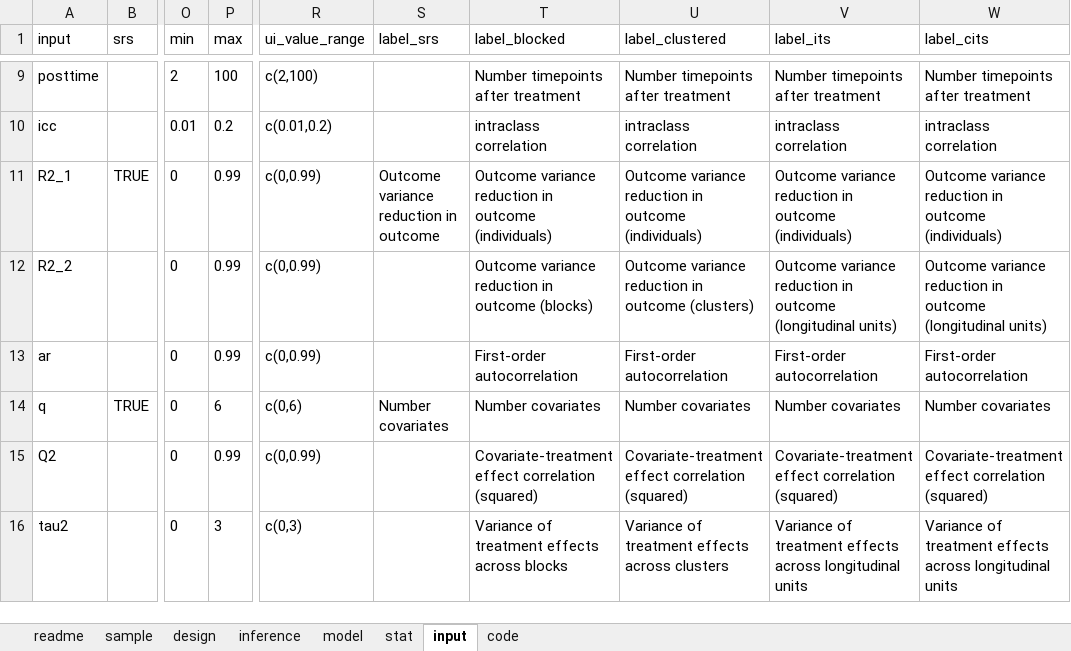
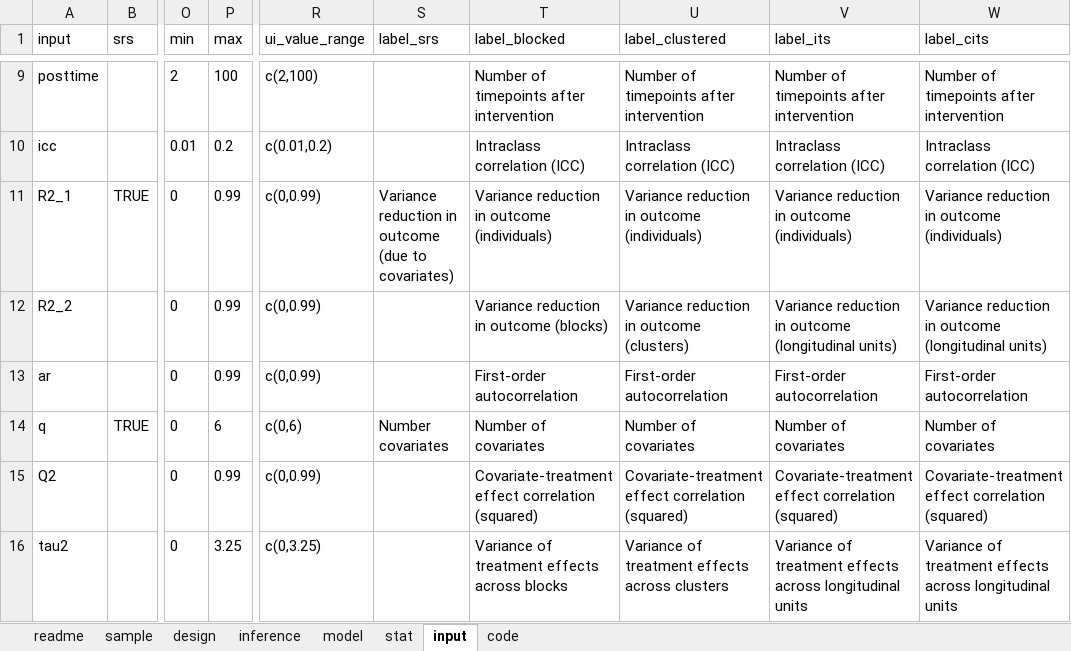
Before and after one commit to hedbergec/plannerapp, an Excel workbook: menuManager.xlsx, sheet input, drawn as a sheet; only a part is shown, gaps mark what is left out; values as stored, in another font and other column widths than the file's, no borders; the diff covers the shown part only; the diff names each change by its address in the sheet, - before the commit and + after, or states it on an @@ line.

Commit message:
add m-distance, new labels from excel from beth

```diff
--- a/menuManager.xlsx (sheet input)
+++ b/menuManager.xlsx (sheet input)
-T9 (label_blocked): Number timepoints after treatment
+T9 (label_blocked): Number of timepoints after intervention
-U9 (label_clustered): Number timepoints after treatment
+U9 (label_clustered): Number of timepoints after intervention
-V9 (label_its): Number timepoints after treatment
+V9 (label_its): Number of timepoints after intervention
-W9 (label_cits): Number timepoints after treatment
+W9 (label_cits): Number of timepoints after intervention
-T10 (label_blocked): intraclass correlation
+T10 (label_blocked): Intraclass correlation (ICC)
-U10 (label_clustered): intraclass correlation
+U10 (label_clustered): Intraclass correlation (ICC)
-V10 (label_its): intraclass correlation
+V10 (label_its): Intraclass correlation (ICC)
-W10 (label_cits): intraclass correlation
+W10 (label_cits): Intraclass correlation (ICC)
-S11 (label_srs): Outcome variance reduction in outcome
+S11 (label_srs): Variance reduction in outcome (due to covariates)
-T11 (label_blocked): Outcome variance reduction in…
+T11 (label_blocked): Variance reduction in…
-U11 (label_clustered): Outcome variance reduction in…
+U11 (label_clustered): Variance reduction in…
-V11 (label_its): Outcome variance reduction in…
+V11 (label_its): Variance reduction in…
-W11 (label_cits): Outcome variance reduction in…
+W11 (label_cits): Variance reduction in…
-T12 (label_blocked): Outcome variance reduction in outcome (blocks)
+T12 (label_blocked): Variance reduction in outcome (blocks)
-U12 (label_clustered): Outcome variance reduction in outcome (clusters)
+U12 (label_clustered): Variance reduction in outcome (clusters)
-V12 (label_its): Outcome variance reduction in…
+V12 (label_its): Variance reduction in…
-W12 (label_cits): Outcome variance reduction in…
+W12 (label_cits): Variance reduction in…
-T14 (label_blocked): Number covariates
+T14 (label_blocked): Number of covariates
-U14 (label_clustered): Number covariates
+U14 (label_clustered): Number of covariates
-V14 (label_its): Number covariates
+V14 (label_its): Number of covariates
-W14 (label_cits): Number covariates
+W14 (label_cits): Number of covariates
-P16 (max): 3
+P16 (max): 3.25
-R16 (ui_value_range): c(0,3)
+R16 (ui_value_range): c(0,3.25)
```
Also changed, not shown: 32 edited cells elsewhere in this sheet, sheet design, sheet model, 6 other files.
